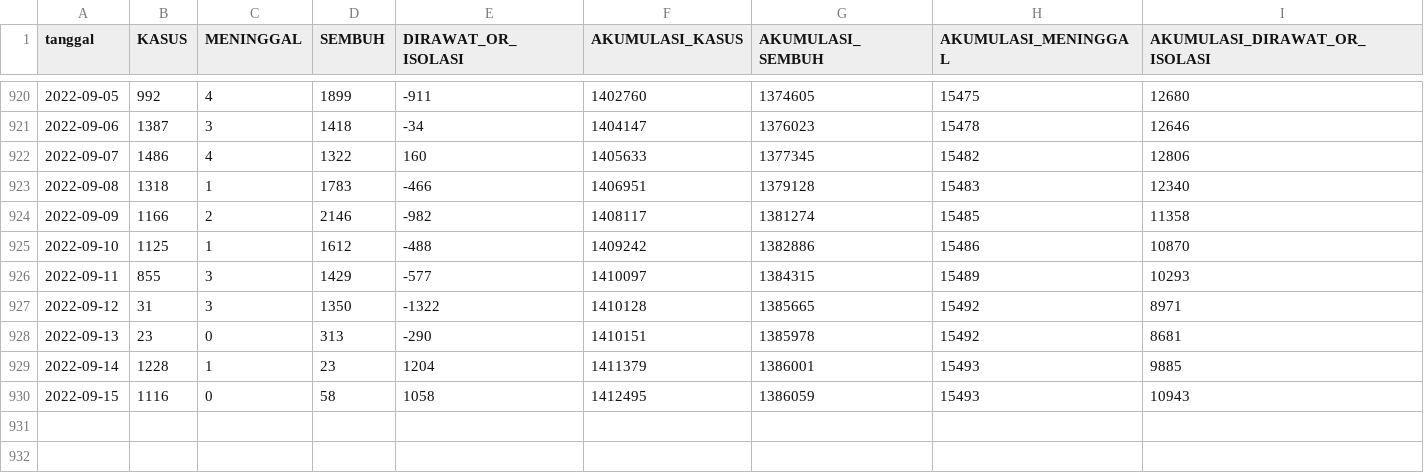
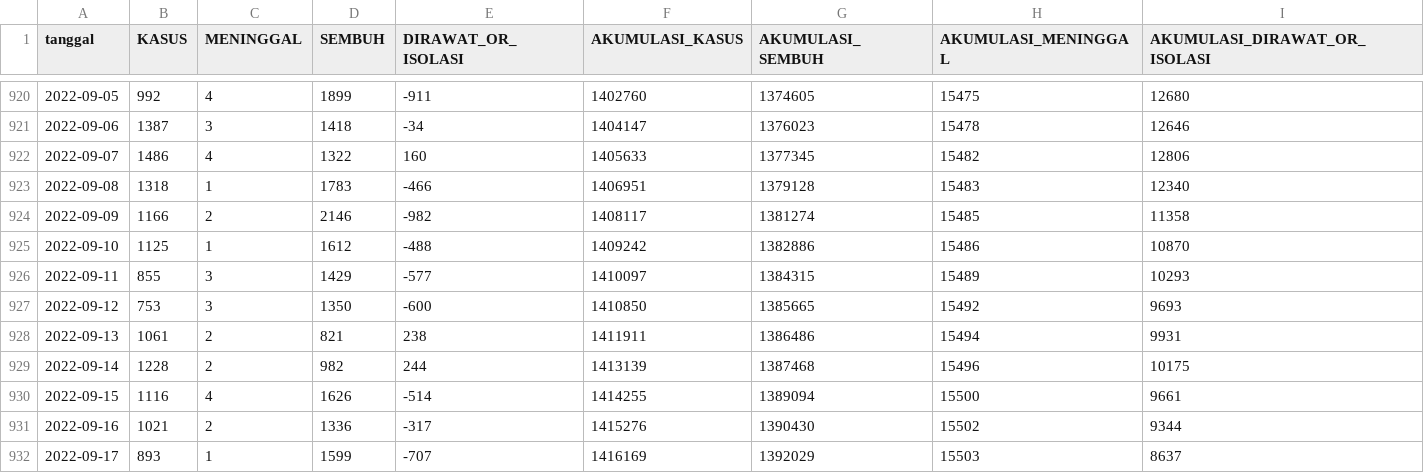
Before and after one commit to zakiego/data-sebaran-covid19goid, a CSV file: provinsi/DKI_JAKARTA.csv, drawn as a sheet; only a part is shown, gaps mark what is left out.

```diff
--- a/provinsi/DKI_JAKARTA.csv
+++ b/provinsi/DKI_JAKARTA.csv
@@ -926,5 +926,7 @@ tanggal,KASUS,MENINGGAL,SEMBUH,DIRAWAT_OR_ISOLASI,AKUMULASI_KASUS,AKUMULASI_SEMB
 2022-09-11,855,3,1429,-577,1410097,1384315,15489,10293
-2022-09-12,31,3,1350,-1322,1410128,1385665,15492,8971
-2022-09-13,23,0,313,-290,1410151,1385978,15492,8681
-2022-09-14,1228,1,23,1204,1411379,1386001,15493,9885
-2022-09-15,1116,0,58,1058,1412495,1386059,15493,10943
+2022-09-12,753,3,1350,-600,1410850,1385665,15492,9693
+2022-09-13,1061,2,821,238,1411911,1386486,15494,9931
+2022-09-14,1228,2,982,244,1413139,1387468,15496,10175
+2022-09-15,1116,4,1626,-514,1414255,1389094,15500,9661
+2022-09-16,1021,2,1336,-317,1415276,1390430,15502,9344
+2022-09-17,893,1,1599,-707,1416169,1392029,15503,8637
```
Also changed, not shown: nasional/jenis_kelamin.csv, nasional/usia.csv, 38 other files.
